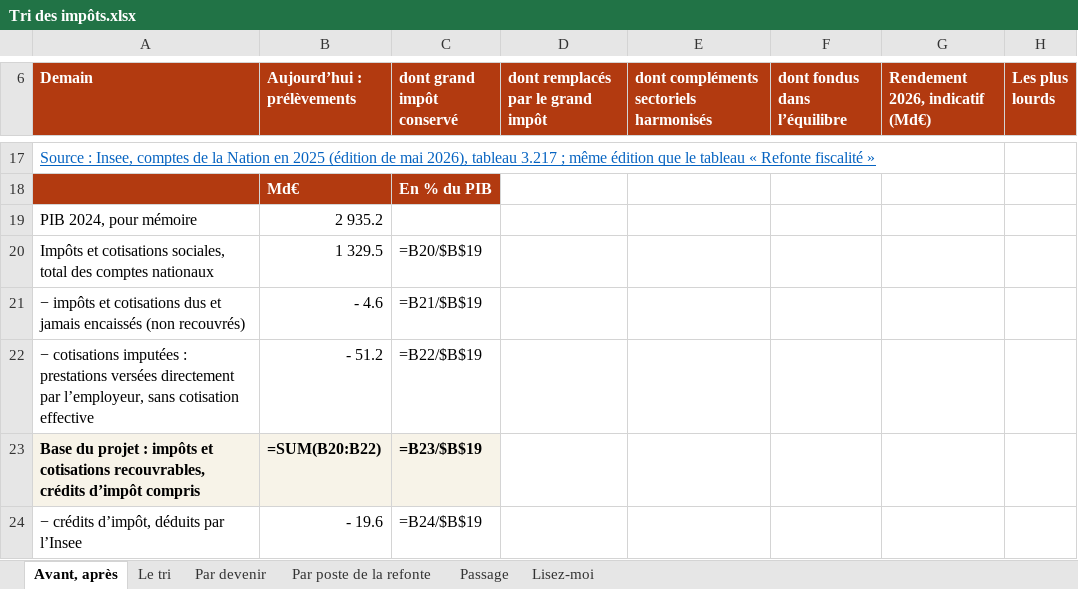
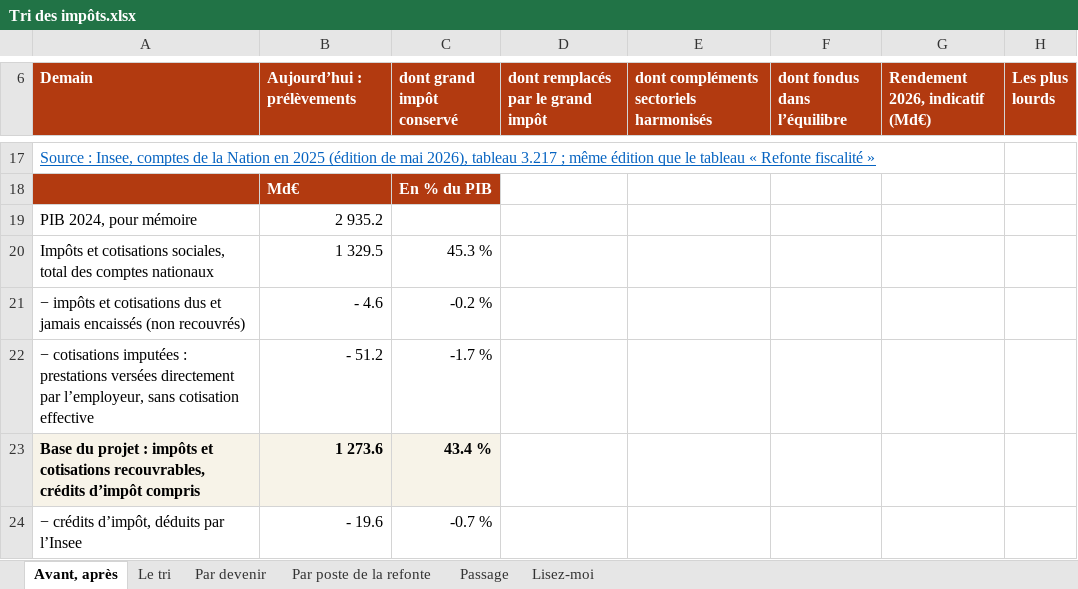
Before and after one commit to resolution-ib-dev/Resolution-2027, an Excel workbook: chantier/livrables/tri_prelevements/Tri des impôts.xlsx, sheet Avant, après, drawn as a sheet; only a part is shown, gaps mark what is left out; values as stored, in another font and other column widths than the file's, no borders; formulas without a stored value are shown as written; the diff covers the shown part only; the diff names each change by its address in the sheet, - before the commit and + after, or states it on an @@ line.

```diff
--- a/chantier/livrables/tri_prelevements/Tri des impôts.xlsx (sheet Avant, après)
+++ b/chantier/livrables/tri_prelevements/Tri des impôts.xlsx (sheet Avant, après)
-C20 (dont grand impôt conservé): =B20/$B$19
+C20 (dont grand impôt conservé): 45.3 %
-C21 (dont grand impôt conservé): =B21/$B$19
+C21 (dont grand impôt conservé): -0.2 %
-C22 (dont grand impôt conservé): =B22/$B$19
+C22 (dont grand impôt conservé): -1.7 %
-B23 (Aujourd’hui : prélèvements): =SUM(B20:B22)
+B23 (Aujourd’hui : prélèvements): 1 273.6
-C23 (dont grand impôt conservé): =B23/$B$19
+C23 (dont grand impôt conservé): 43.4 %
-C24 (dont grand impôt conservé): =B24/$B$19
+C24 (dont grand impôt conservé): -0.7 %
```
Also changed, not shown: 33 edited cells elsewhere in this sheet, charts or pictures, 3 other files.
